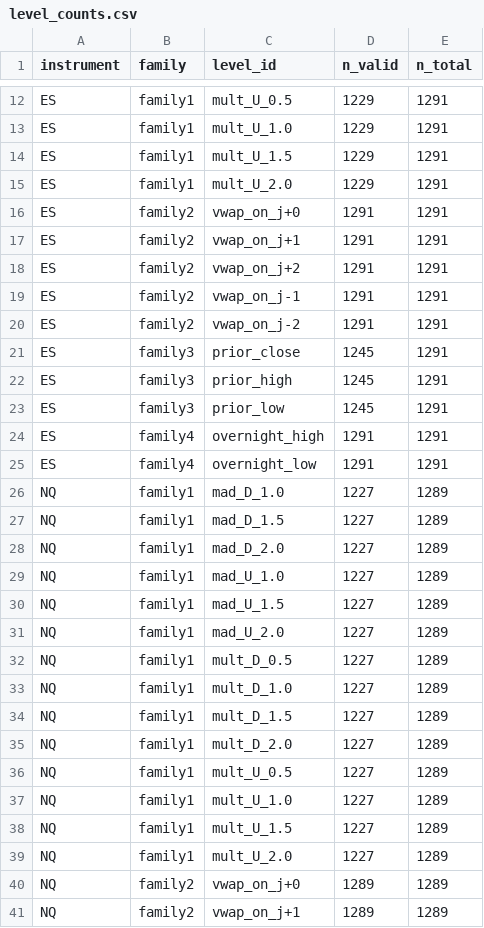
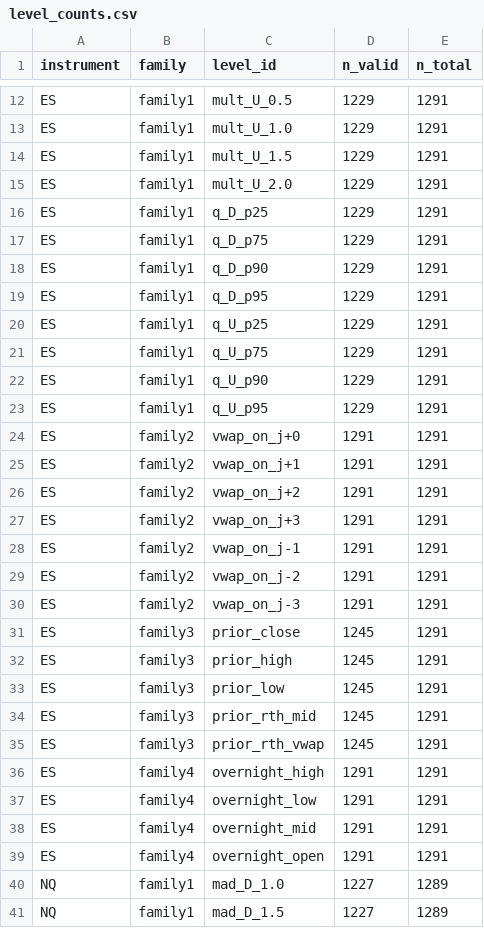
Before and after one commit to dylankazakovas93-dev/vwap, a CSV file: research/cash_open_levels/reports/tables/level_counts.csv, drawn as a sheet; only a part is shown, gaps mark what is left out; the shorter side is filled out with more unchanged rows; the diff covers the shown part only.

```diff
--- a/research/cash_open_levels/reports/tables/level_counts.csv
+++ b/research/cash_open_levels/reports/tables/level_counts.csv
@@ -15,2 +15,10 @@ ES,family1,mult_U_1.5,1229,1291
 ES,family1,mult_U_2.0,1229,1291
+ES,family1,q_D_p25,1229,1291
+ES,family1,q_D_p75,1229,1291
+ES,family1,q_D_p90,1229,1291
+ES,family1,q_D_p95,1229,1291
+ES,family1,q_U_p25,1229,1291
+ES,family1,q_U_p75,1229,1291
+ES,family1,q_U_p90,1229,1291
+ES,family1,q_U_p95,1229,1291
 ES,family2,vwap_on_j+0,1291,1291
@@ -18,4 +26,6 @@ ES,family2,vwap_on_j+1,1291,1291
 ES,family2,vwap_on_j+2,1291,1291
+ES,family2,vwap_on_j+3,1291,1291
 ES,family2,vwap_on_j-1,1291,1291
 ES,family2,vwap_on_j-2,1291,1291
+ES,family2,vwap_on_j-3,1291,1291
 ES,family3,prior_close,1245,1291
@@ -23,4 +33,8 @@ ES,family3,prior_high,1245,1291
 ES,family3,prior_low,1245,1291
+ES,family3,prior_rth_mid,1245,1291
+ES,family3,prior_rth_vwap,1245,1291
 ES,family4,overnight_high,1291,1291
 ES,family4,overnight_low,1291,1291
+ES,family4,overnight_mid,1291,1291
+ES,family4,overnight_open,1291,1291
 NQ,family1,mad_D_1.0,1227,1289
```
Also changed, not shown: 14 added rows elsewhere in this file, research/cash_open_levels/RUN_REGISTRY.csv, research/cash_open_levels/reports/tables/clustering_summary.csv, 10 other files.
